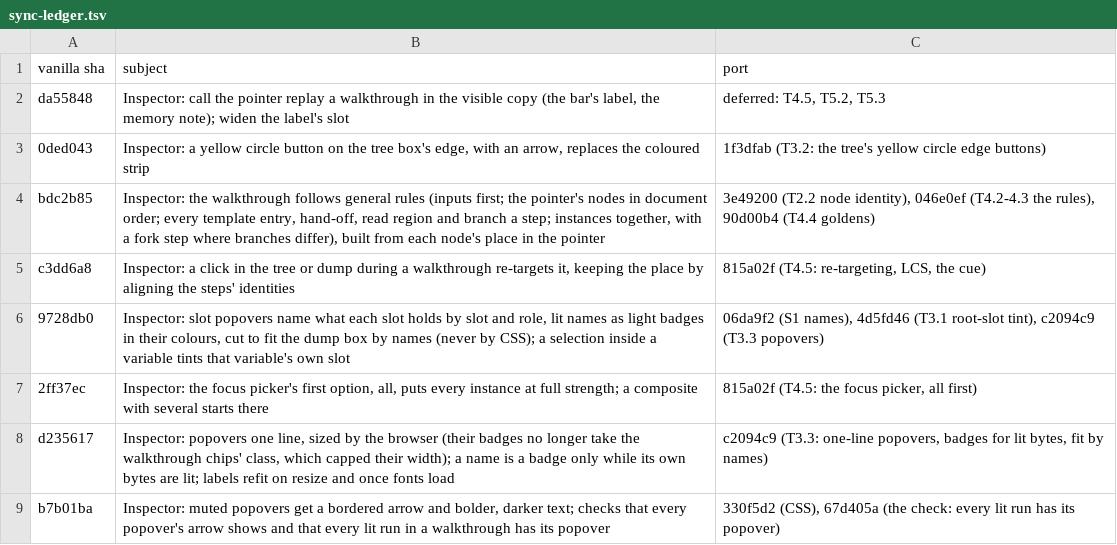
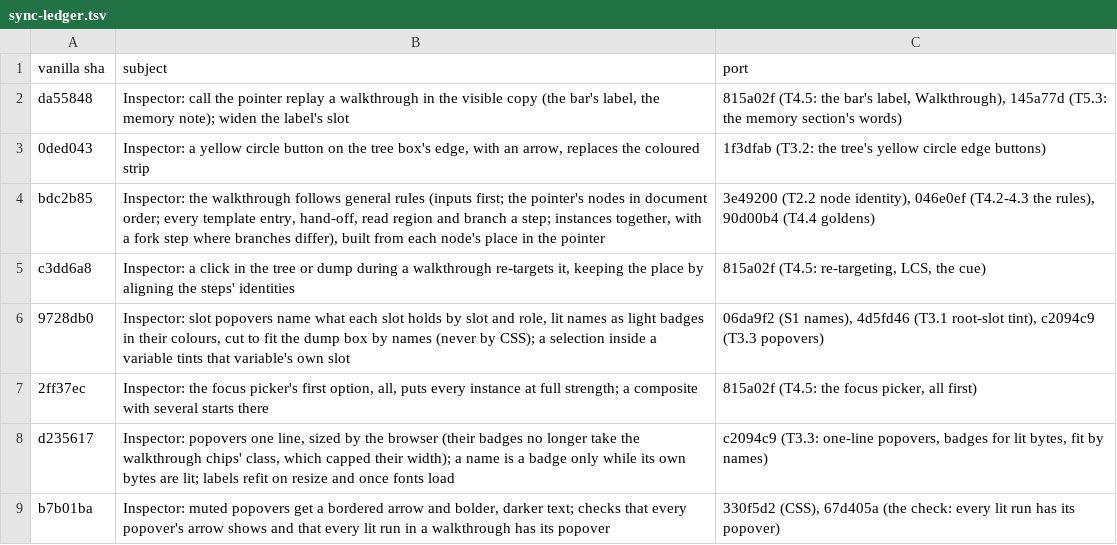
Before and after one commit to ethdebug/argot-post-2026-10, a TSV file: inspector-app/sync-ledger.tsv, drawn as a sheet; only a part is shown.

Commit message:
inspector-app: ledger: da55848 ported

```diff
--- a/inspector-app/sync-ledger.tsv
+++ b/inspector-app/sync-ledger.tsv
@@ -1,3 +1,3 @@
 vanilla sha	subject	port
-da55848	Inspector: call the pointer replay a walkthrough in the visible copy (the bar's label, the memory note); widen the label's slot	deferred: T4.5, T5.2, T5.3
+da55848	Inspector: call the pointer replay a walkthrough in the visible copy (the bar's label, the memory note); widen the label's slot	815a02f (T4.5: the bar's label, Walkthrough), 145a77d (T5.3: the memory section's words)
 0ded043	Inspector: a yellow circle button on the tree box's edge, with an arrow, replaces the coloured strip	1f3dfab (T3.2: the tree's yellow circle edge buttons)
```
